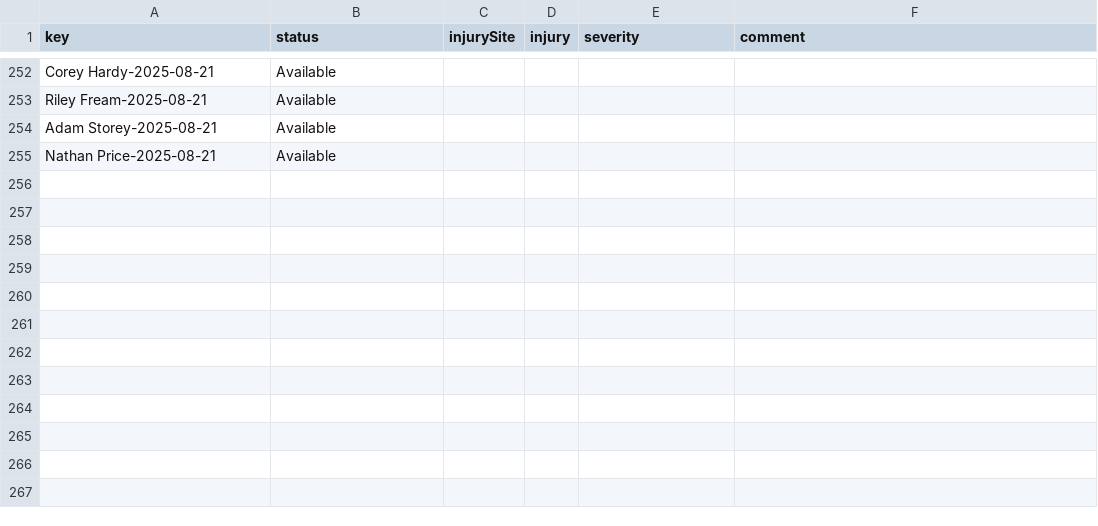
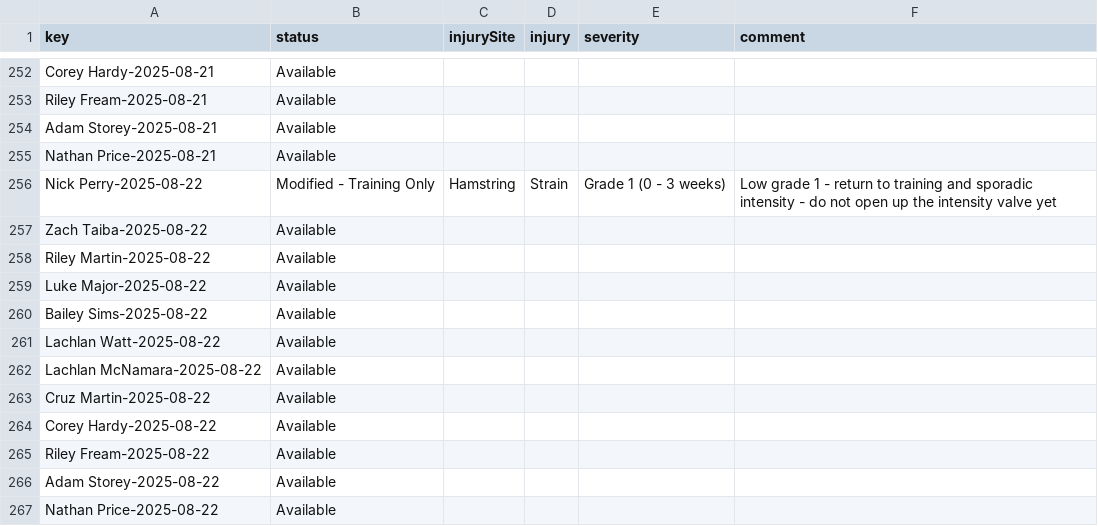
Before and after one commit to NickPez36/injury_status_tracker, a CSV file: data/injury_log.csv, drawn as a sheet; only a part is shown, gaps mark what is left out.

Commit message:
Automated nightly update for 2025-08-22 [skip ci]

```diff
--- a/data/injury_log.csv
+++ b/data/injury_log.csv
@@ -255 +255,13 @@ Adam Storey-2025-08-21,Available,,,,
 Nathan Price-2025-08-21,Available,,,,
+Nick Perry-2025-08-22,Modified - Training Only,Hamstring,Strain,Grade 1 (0 - 3 weeks),Low grade 1 - return to training and sporadic intensity - do not open up the intensity valve yet
+Zach Taiba-2025-08-22,Available,,,,
+Riley Martin-2025-08-22,Available,,,,
+Luke Major-2025-08-22,Available,,,,
+Bailey Sims-2025-08-22,Available,,,,
+Lachlan Watt-2025-08-22,Available,,,,
+Lachlan McNamara-2025-08-22,Available,,,,
+Cruz Martin-2025-08-22,Available,,,,
+Corey Hardy-2025-08-22,Available,,,,
+Riley Fream-2025-08-22,Available,,,,
+Adam Storey-2025-08-22,Available,,,,
+Nathan Price-2025-08-22,Available,,,,
```
